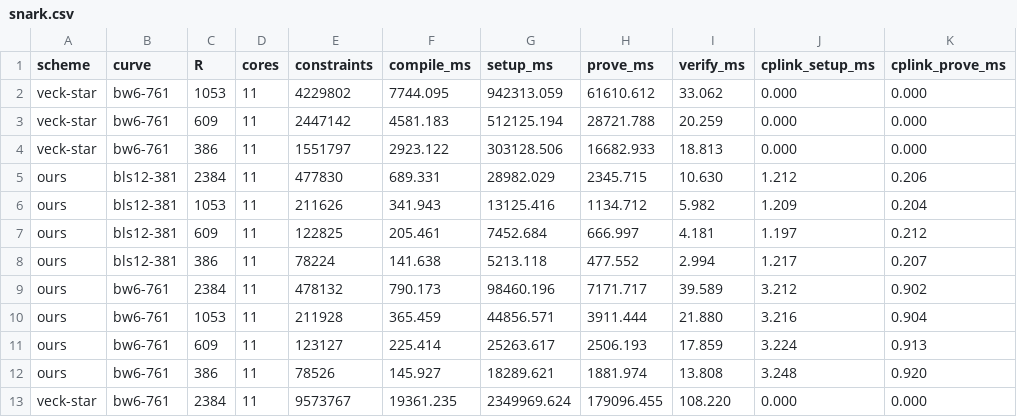
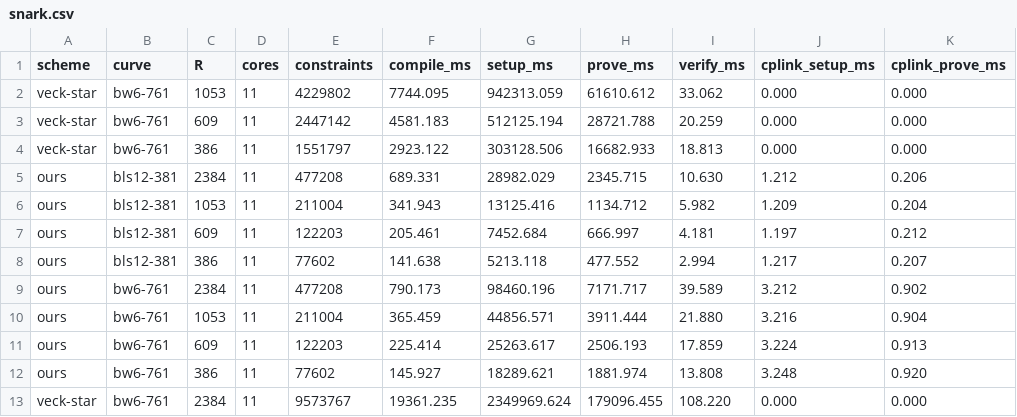
Before and after one commit to dongwook1214/efficient-fde, a CSV file: benchmarks/results/snark.csv, drawn as a sheet; only a part is shown; the diff names each change by its address in the sheet, - before the commit and + after, or states it on an @@ line.

```diff
--- a/benchmarks/results/snark.csv
+++ b/benchmarks/results/snark.csv
-E5 (constraints): 477830
+E5 (constraints): 477208
-E6 (constraints): 211626
+E6 (constraints): 211004
-E7 (constraints): 122825
+E7 (constraints): 122203
-E8 (constraints): 78224
+E8 (constraints): 77602
-E9 (constraints): 478132
+E9 (constraints): 477208
-E10 (constraints): 211928
+E10 (constraints): 211004
-E11 (constraints): 123127
+E11 (constraints): 122203
-E12 (constraints): 78526
+E12 (constraints): 77602
```
Also changed, not shown: 1 other file.
